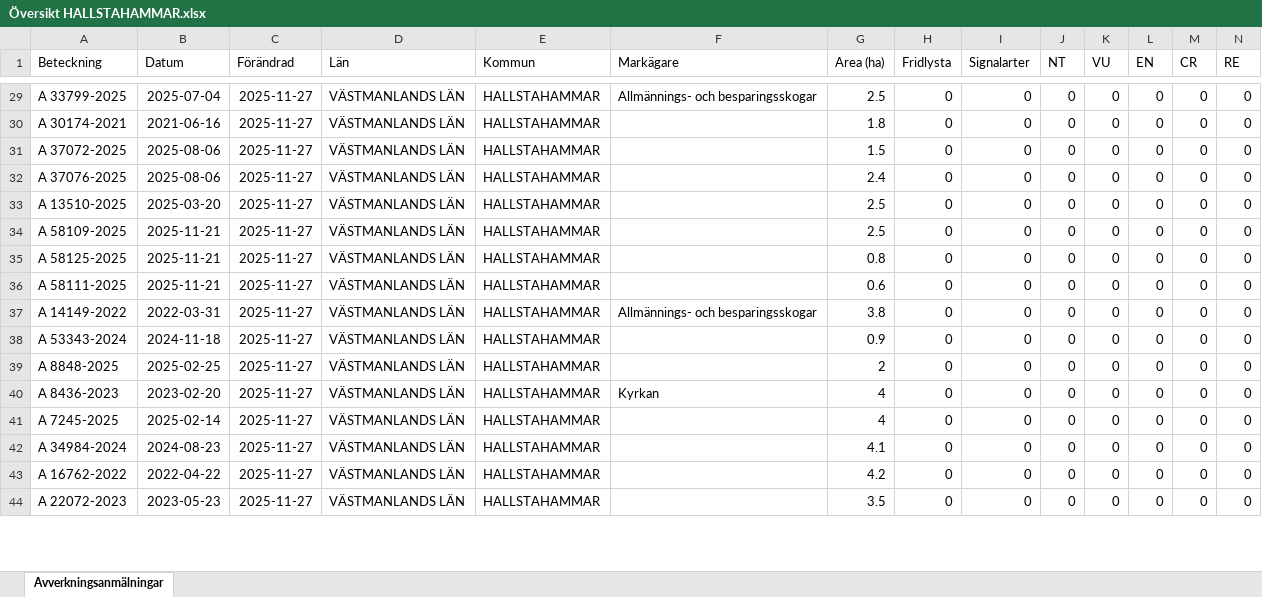
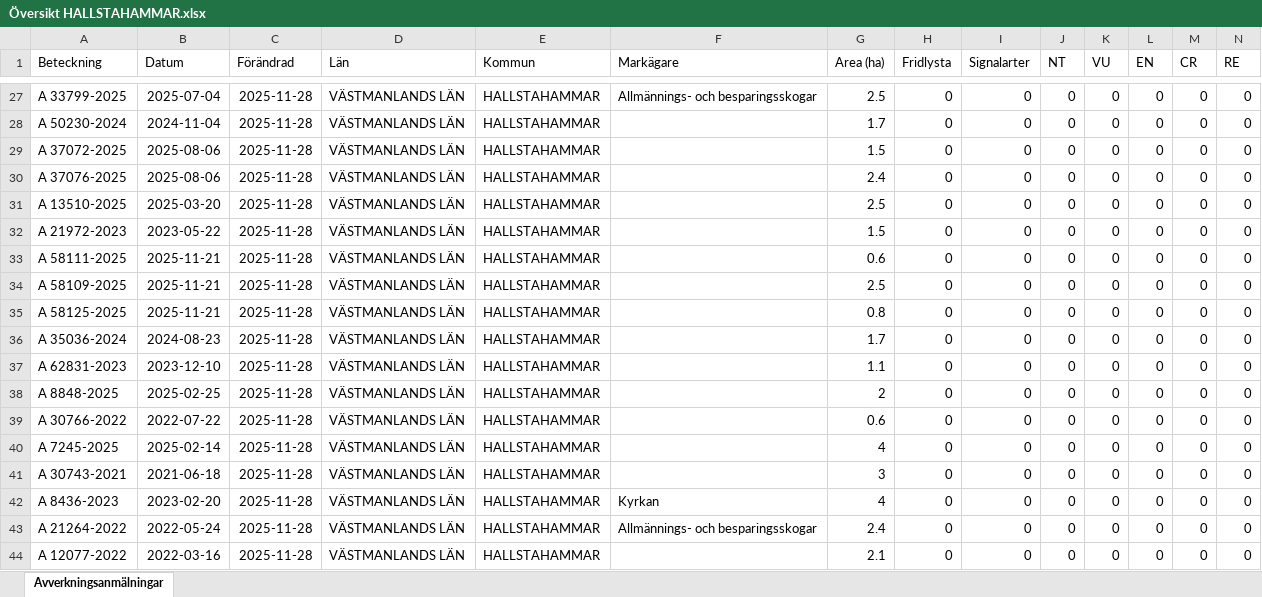
Before and after one commit to klasma/Logging_1961, an Excel workbook: Översikt HALLSTAHAMMAR.xlsx, sheet Avverkningsanmälningar, drawn as a sheet; only a part is shown, gaps mark what is left out; values as stored, in another font and other column widths than the file's, no borders; removed rows and columns are numbered as before the commit, all else as after; rows hold the shown columns only; the diff covers the shown part only; the diff names each change by its address in the sheet, - before the commit and + after, or states it on an @@ line.

```diff
--- a/Översikt HALLSTAHAMMAR.xlsx (sheet Avverkningsanmälningar)
+++ b/Översikt HALLSTAHAMMAR.xlsx (sheet Avverkningsanmälningar)
-C27:C31 (Förändrad): 2025-11-27
+C27:C31 (Förändrad): 2025-11-28
-A28 (Beteckning): A 30174-2021
+A28 (Beteckning): A 50230-2024
-B28 (Datum): 2021-06-16
+B28 (Datum): 2024-11-04
-G28 (Area (ha)): 1.8
+G28 (Area (ha)): 1.7
+row 32: A 21972-2023 | 2023-05-22 | 2025-11-28 | VÄSTMANLANDS LÄN | HALLSTAHAMMAR |  | 1.5 | 0 | 0 | 0 | 0 | 0 | 0 | 0
+row 33: A 58111-2025 | 2025-11-21 | 2025-11-28 | VÄSTMANLANDS LÄN | HALLSTAHAMMAR |  | 0.6 | 0 | 0 | 0 | 0 | 0 | 0 | 0
-C34:C36 (Förändrad): 2025-11-27
+C34:C36 (Förändrad): 2025-11-28
-A36 (Beteckning): A 58111-2025
+A36 (Beteckning): A 35036-2024
-B36 (Datum): 2025-11-21
+B36 (Datum): 2024-08-23
-G36 (Area (ha)): 0.6
+G36 (Area (ha)): 1.7
-row 37: A 14149-2022 | 2022-03-31 | 2025-11-27 | VÄSTMANLANDS LÄN | HALLSTAHAMMAR | Allmännings- och besparingsskogar | 3.8 | 0 | 0 | 0 | 0 | 0 | 0 | 0
-A37 (Beteckning): A 53343-2024
+A37 (Beteckning): A 62831-2023
-B37 (Datum): 2024-11-18
+B37 (Datum): 2023-12-10
-C37:C41 (Förändrad): 2025-11-27
+C37:C41 (Förändrad): 2025-11-28
-G37 (Area (ha)): 0.9
+G37 (Area (ha)): 1.1
-A39 (Beteckning): A 8436-2023
+A39 (Beteckning): A 30766-2022
-B39 (Datum): 2023-02-20
+B39 (Datum): 2022-07-22
-F39 (Markägare): Kyrkan
+F39 (Markägare): (empty)
-G39 (Area (ha)): 4
+G39 (Area (ha)): 0.6
-A41 (Beteckning): A 34984-2024
+A41 (Beteckning): A 30743-2021
-B41 (Datum): 2024-08-23
+B41 (Datum): 2021-06-18
-G41 (Area (ha)): 4.1
+G41 (Area (ha)): 3
+row 42: A 8436-2023 | 2023-02-20 | 2025-11-28 | VÄSTMANLANDS LÄN | HALLSTAHAMMAR | Kyrkan | 4 | 0 | 0 | 0 | 0 | 0 | 0 | 0
-A43 (Beteckning): A 16762-2022
+A43 (Beteckning): A 21264-2022
-B43 (Datum): 2022-04-22
+B43 (Datum): 2022-05-24
-C43:C44 (Förändrad): 2025-11-27
+C43:C44 (Förändrad): 2025-11-28
-F43 (Markägare): (empty)
+F43 (Markägare): Allmännings- och besparingsskogar
-G43 (Area (ha)): 4.2
+G43 (Area (ha)): 2.4
-A44 (Beteckning): A 22072-2023
+A44 (Beteckning): A 12077-2022
-B44 (Datum): 2023-05-23
+B44 (Datum): 2022-03-16
-G44 (Area (ha)): 3.5
+G44 (Area (ha)): 2.1
```
Also changed, not shown: 5 added rows, 7 removed rows and 39 edited cells elsewhere in this sheet, artfynd/A 56759-2025 artfynd.xlsx, 5 other files.
